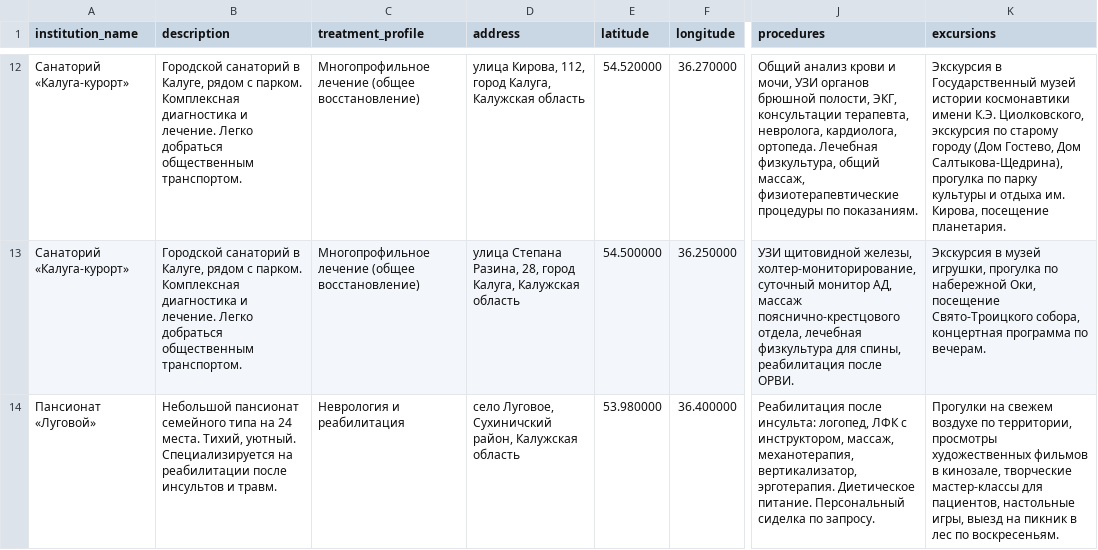
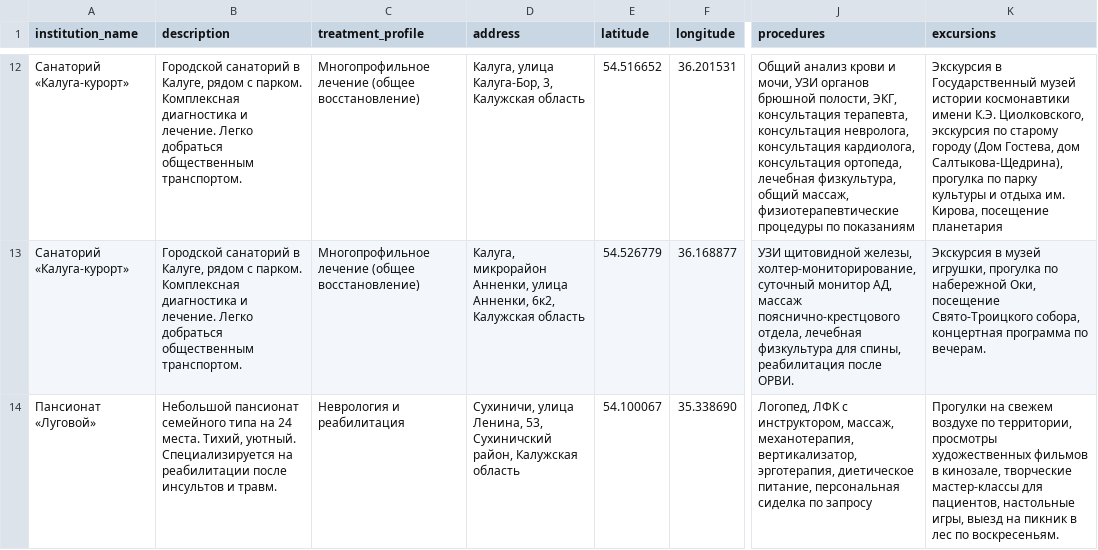
Before and after one commit to DenKlyzi/sanatorium_planner, a CSV file: catalog/data/sanatoria.csv, drawn as a sheet; only a part is shown, gaps mark what is left out; the diff covers the shown part only; the diff names each change by its address in the sheet, - before the commit and + after, or states it on an @@ line.

```diff
--- a/catalog/data/sanatoria.csv
+++ b/catalog/data/sanatoria.csv
-D12 (address): улица Кирова, 112, город Калуга, Калужская область
+D12 (address): Калуга, улица Калуга-Бор, 3, Калужская область
-E12 (latitude): 54.520000
+E12 (latitude): 54.516652
-F12 (longitude): 36.270000
+F12 (longitude): 36.201531
-J12 (procedures): …полости, ЭКГ, консультации терапевта, невролога, кардиолога, ортопеда. Лечебная физкультура, общий массаж, физиотерапевтические процедуры по показаниям.
+J12 (procedures): …полости, ЭКГ, консультация терапевта, консультация невролога, консультация кардиолога, консультация ортопеда, лечебная физкультура, общий массаж, физиотерапевтические процедуры по показаниям
-K12 (excursions): …городу (Дом Гостево, Дом Салтыкова-Щедрина), прогулка по парку культуры и отдыха им. Кирова, посещение планетария.
+K12 (excursions): …городу (Дом Гостева, дом Салтыкова-Щедрина), прогулка по парку культуры и отдыха им. Кирова, посещение планетария
-D13 (address): улица Степана Разина, 28, город Калуга, Калужская область
+D13 (address): Калуга, микрорайон Анненки, улица Анненки, 6к2, Калужская область
-E13 (latitude): 54.500000
+E13 (latitude): 54.526779
-F13 (longitude): 36.250000
+F13 (longitude): 36.168877
-D14 (address): село Луговое, Сухиничский район,…
+D14 (address): Сухиничи, улица Ленина, 53, Сухиничский район,…
-E14 (latitude): 53.980000
+E14 (latitude): 54.100067
-F14 (longitude): 36.400000
+F14 (longitude): 35.338690
-J14 (procedures): Реабилитация после инсульта: логопед, ЛФК с инструктором, массаж, механотерапия, вертикализатор, эрготерапия. Диетическое питание. Персональный сиделка по запросу.
+J14 (procedures): Логопед, ЛФК с инструктором, массаж, механотерапия, вертикализатор, эрготерапия, диетическое питание, персональная сиделка по запросу
```
Also changed, not shown: 70 edited cells elsewhere in this file, 26 other files.
